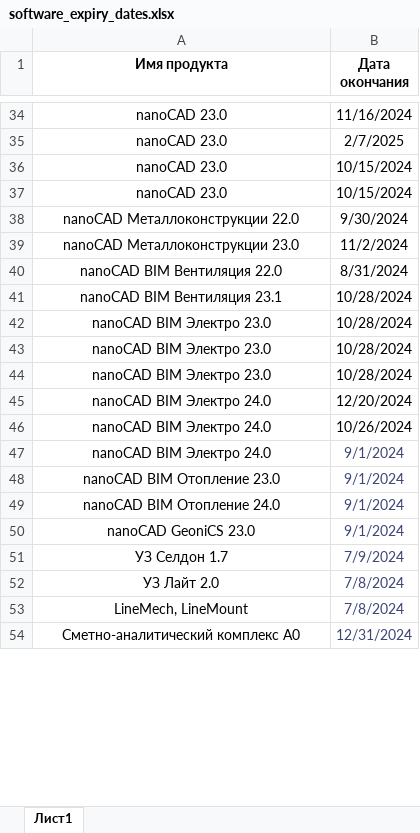
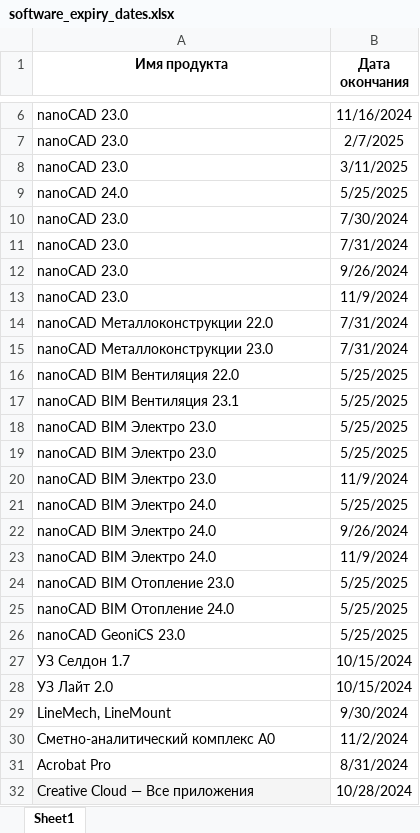
Before and after one commit to f1sher1762/calendar, an Excel workbook: software_expiry_dates.xlsx, sheet Sheet1, drawn as a sheet; only a part is shown, gaps mark what is left out; values as stored, in another font and other column widths than the file's, no borders; addresses are those after the commit; the diff covers the shown part only; the diff names each change by its address in the sheet, - before the commit and + after, or states it on an @@ line.

```diff
--- a/software_expiry_dates.xlsx (sheet Sheet1)
+++ b/software_expiry_dates.xlsx (sheet Sheet1)
-sheet tab: Лист1
+sheet tab: Sheet1
-A6:A8 alignment: center
+A6:A8 alignment: left
-B8 (Дата окончания): 10/15/2024
+B8 (Дата окончания): 3/11/2025
+row 10: nanoCAD 23.0 | 7/30/2024
@@ row 8 moved to row 11: nanoCAD 23.0 @@
+row 12: nanoCAD 23.0 | 9/26/2024
-A13:A30 alignment: center
+A13:A30 alignment: left
-B13 (Дата окончания): 10/15/2024
+B13 (Дата окончания): 11/9/2024
-B14 (Дата окончания): 9/30/2024
+B14 (Дата окончания): 7/31/2024
-B15 (Дата окончания): 11/2/2024
+B15 (Дата окончания): 7/31/2024
-B16 (Дата окончания): 8/31/2024
+B16 (Дата окончания): 5/25/2025
-B17:B19 (Дата окончания): 10/28/2024
+B17:B19 (Дата окончания): 5/25/2025
-B20 (Дата окончания): 10/28/2024
+B20 (Дата окончания): 11/9/2024
-B21 (Дата окончания): 12/20/2024
+B21 (Дата окончания): 5/25/2025
-B22 (Дата окончания): 10/26/2024
+B22 (Дата окончания): 9/26/2024
-B23 (Дата окончания): 9/1/2024
+B23 (Дата окончания): 11/9/2024
-B23:B30 text colour: #3E4676
+B23:B30 text colour: black
-B24:B26 (Дата окончания): 9/1/2024
+B24:B26 (Дата окончания): 5/25/2025
-B27 (Дата окончания): 7/9/2024
+B27 (Дата окончания): 10/15/2024
-B28 (Дата окончания): 7/8/2024
+B28 (Дата окончания): 10/15/2024
-B29 (Дата окончания): 7/8/2024
+B29 (Дата окончания): 9/30/2024
-B30 (Дата окончания): 12/31/2024
+B30 (Дата окончания): 11/2/2024
+row 31: Acrobat Pro | 8/31/2024
+row 32: Creative Cloud — Все приложения | 10/28/2024
```
Also changed, not shown: 14 added rows, 26 removed rows, 2 edited cells and cell formats elsewhere in this sheet.
